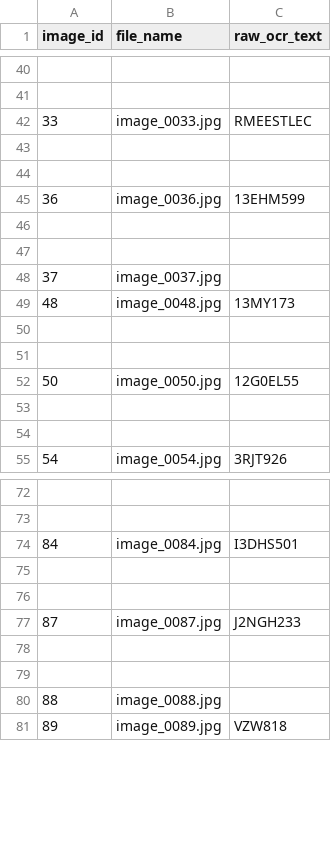
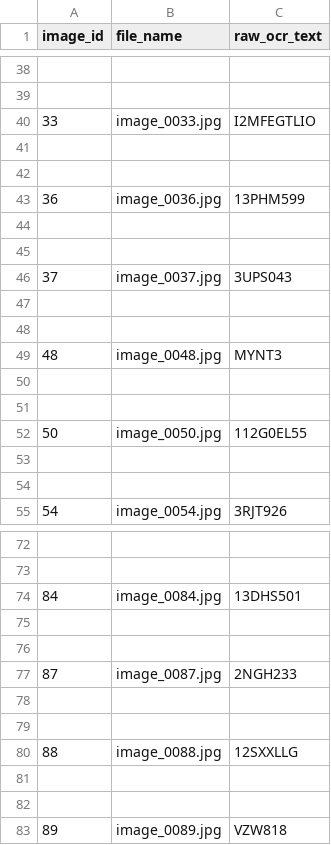
Before and after one commit to jjaoguedes/top-hat-license-plate-recognition, a CSV file: results/e2_proposed/ocr_proposed.csv, drawn as a sheet; only a part is shown, gaps mark what is left out; the diff covers the shown part only.

```diff
--- a/results/e2_proposed/ocr_proposed.csv
+++ b/results/e2_proposed/ocr_proposed.csv
@@ -41,13 +39,15 @@ image_id,file_name,raw_ocr_text
 
-33,image_0033.jpg,RMEESTLEC
+33,image_0033.jpg,I2MFEGTLIO
 
 
-36,image_0036.jpg,13EHM599
+36,image_0036.jpg,13PHM599
 
 
-37,image_0037.jpg,
-48,image_0048.jpg,13MY173
+37,image_0037.jpg,3UPS043
 
 
-50,image_0050.jpg,12G0EL55
+48,image_0048.jpg,MYNT3
+
+
+50,image_0050.jpg,112G0EL55
 
@@ -73,9 +73,11 @@ image_id,file_name,raw_ocr_text
 
-84,image_0084.jpg,I3DHS501
+84,image_0084.jpg,13DHS501
 
 
-87,image_0087.jpg,J2NGH233
+87,image_0087.jpg,2NGH233
 
 
-88,image_0088.jpg,
+88,image_0088.jpg,12SXXLLG
+
+
 89,image_0089.jpg,VZW818
```
Also changed, not shown: 2 added rows, 2 removed rows and 12 edited cells elsewhere in this file.
